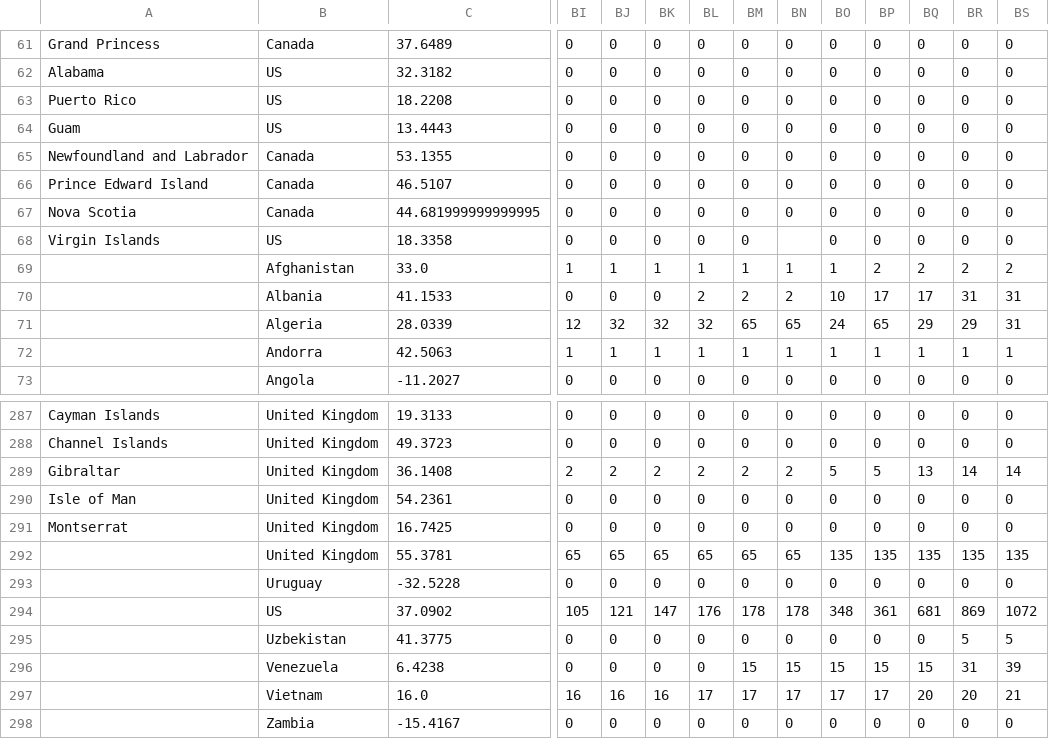
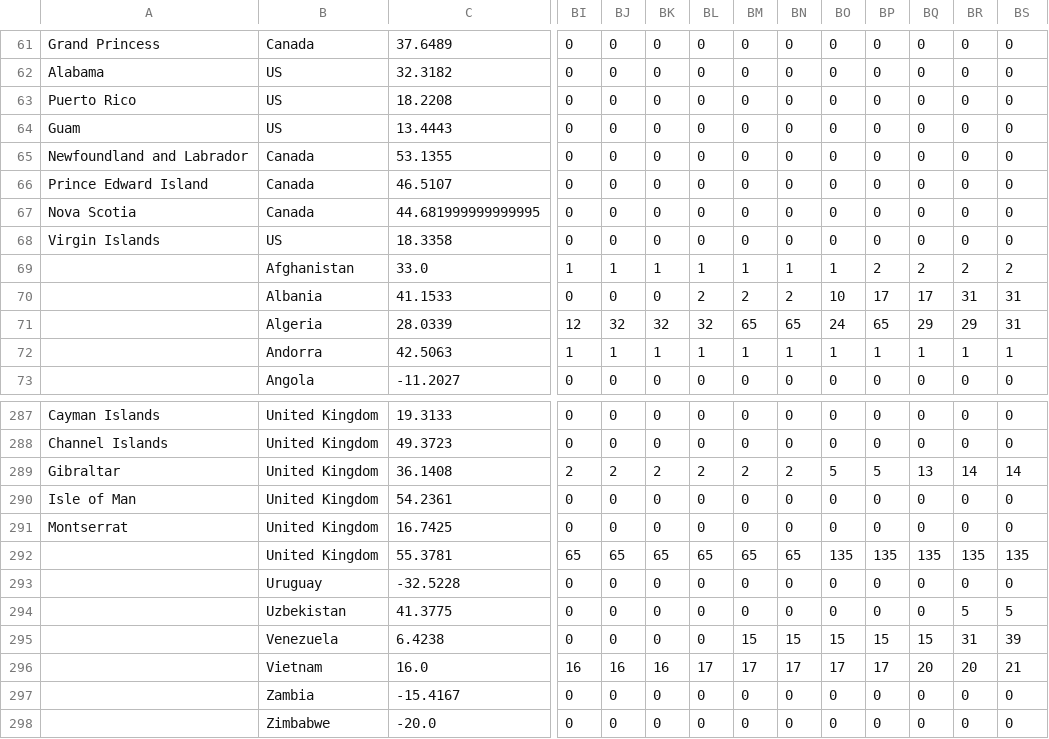
Before and after one commit to ysg00/covid-19, a CSV file: src/data/recovered_timeseries.csv, drawn as a sheet; only a part is shown, gaps mark what is left out; the shorter side is filled out with more unchanged rows; rows hold the shown columns only; the diff names each change by its address in the sheet, - before the commit and + after, or states it on an @@ line.

```diff
--- a/src/data/recovered_timeseries.csv
+++ b/src/data/recovered_timeseries.csv
-BN68: (empty)
+BN68: 0
-row 294:  | US | 37.0902 | 105 | 121 | 147 | 176 | 178 | 178 | 348 | 361 | 681 | 869 | 1072
```
Also changed, not shown: src/data/confirmed_timeseries.csv, src/data/deaths_timeseries.csv, 3 other files.
